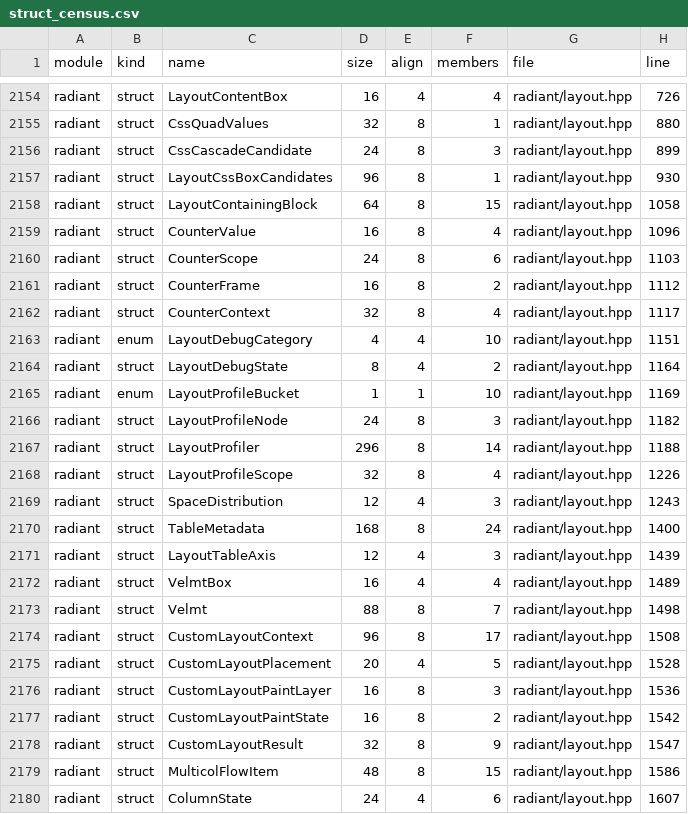
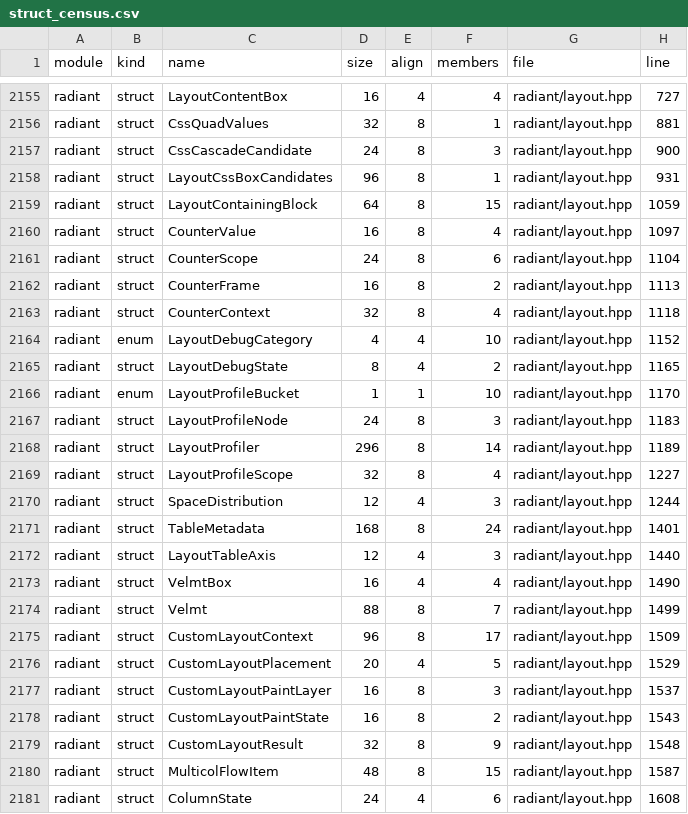
Before and after one commit to henry-luo/lambda, a CSV file: vibe/meta/ds/struct_census.csv, drawn as a sheet; only a part is shown, gaps mark what is left out; addresses are those after the commit; the diff covers the shown part only; the diff names each change by its address in the sheet, - before the commit and + after, or states it on an @@ line.

```diff
--- a/vibe/meta/ds/struct_census.csv
+++ b/vibe/meta/ds/struct_census.csv
-H2155 (line): 726
+H2155 (line): 727
-H2156 (line): 880
+H2156 (line): 881
-H2157 (line): 899
+H2157 (line): 900
-H2158 (line): 930
+H2158 (line): 931
-H2159 (line): 1058
+H2159 (line): 1059
-H2160 (line): 1096
+H2160 (line): 1097
-H2161 (line): 1103
+H2161 (line): 1104
-H2162 (line): 1112
+H2162 (line): 1113
-H2163 (line): 1117
+H2163 (line): 1118
-H2164 (line): 1151
+H2164 (line): 1152
-H2165 (line): 1164
+H2165 (line): 1165
-H2166 (line): 1169
+H2166 (line): 1170
-H2167 (line): 1182
+H2167 (line): 1183
-H2168 (line): 1188
+H2168 (line): 1189
-H2169 (line): 1226
+H2169 (line): 1227
-H2170 (line): 1243
+H2170 (line): 1244
-H2171 (line): 1400
+H2171 (line): 1401
-H2172 (line): 1439
+H2172 (line): 1440
-H2173 (line): 1489
+H2173 (line): 1490
-H2174 (line): 1498
+H2174 (line): 1499
-H2175 (line): 1508
+H2175 (line): 1509
-H2176 (line): 1528
+H2176 (line): 1529
-H2177 (line): 1536
+H2177 (line): 1537
-H2178 (line): 1542
+H2178 (line): 1543
-H2179 (line): 1547
+H2179 (line): 1548
-H2180 (line): 1586
+H2180 (line): 1587
-H2181 (line): 1607
+H2181 (line): 1608
```
Also changed, not shown: 1 added row, 1 removed row and 103 edited cells elsewhere in this file, 5 other files.
